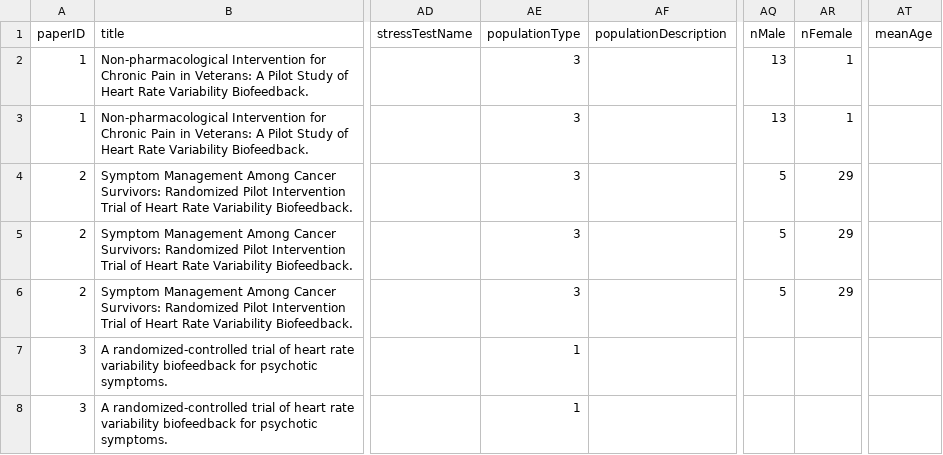
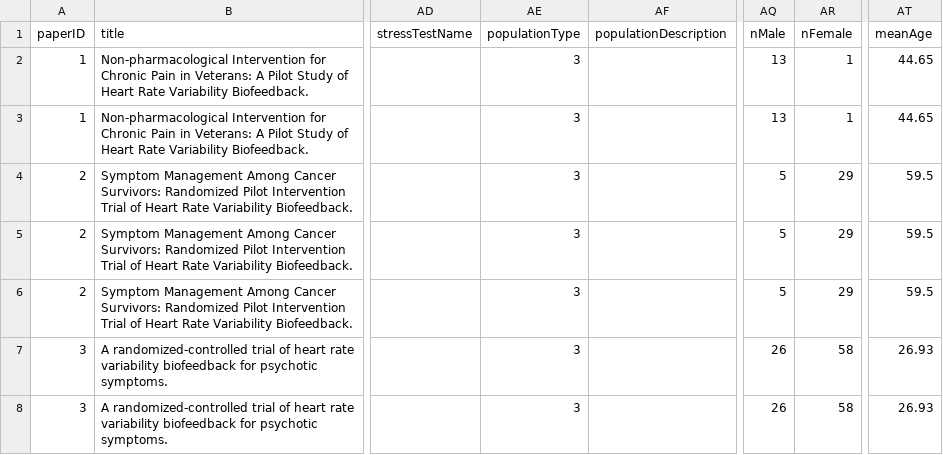
Before and after one commit to co-relab/Stress-regulation-meta-analysis, a CSV file: SECOND - BIO.csv, drawn as a sheet; only a part is shown, gaps mark what is left out; the diff covers the shown part only; the diff names each change by its address in the sheet, - before the commit and + after, or states it on an @@ line.

```diff
--- a/SECOND - BIO.csv
+++ b/SECOND - BIO.csv
-AT2:AT3 (meanAge): (empty)
+AT2:AT3 (meanAge): 44.65
-AT4:AT6 (meanAge): (empty)
+AT4:AT6 (meanAge): 59.5
-AE7:AE8 (populationType): 1
+AE7:AE8 (populationType): 3
-AQ7:AQ8 (nMale): (empty)
+AQ7:AQ8 (nMale): 26
-AR7:AR8 (nFemale): (empty)
+AR7:AR8 (nFemale): 58
-AT7:AT8 (meanAge): (empty)
+AT7:AT8 (meanAge): 26.93
```
Also changed, not shown: 1 removed row and 61 edited cells elsewhere in this file, SECOND - SAM.csv, 4 other files.
